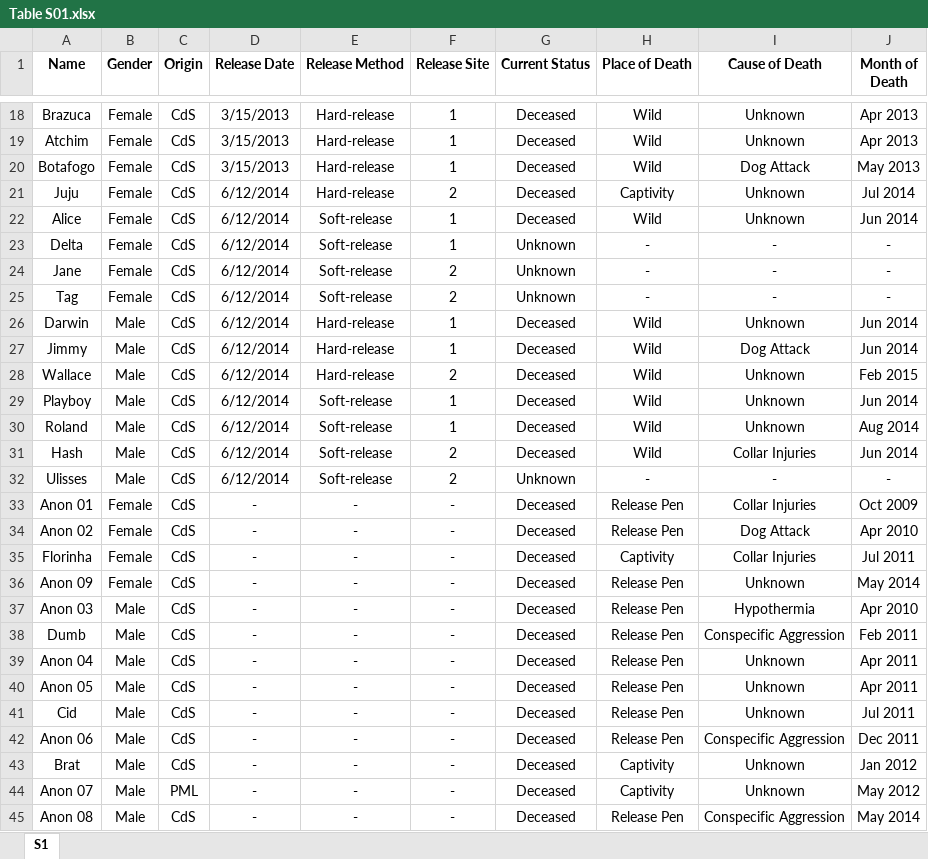
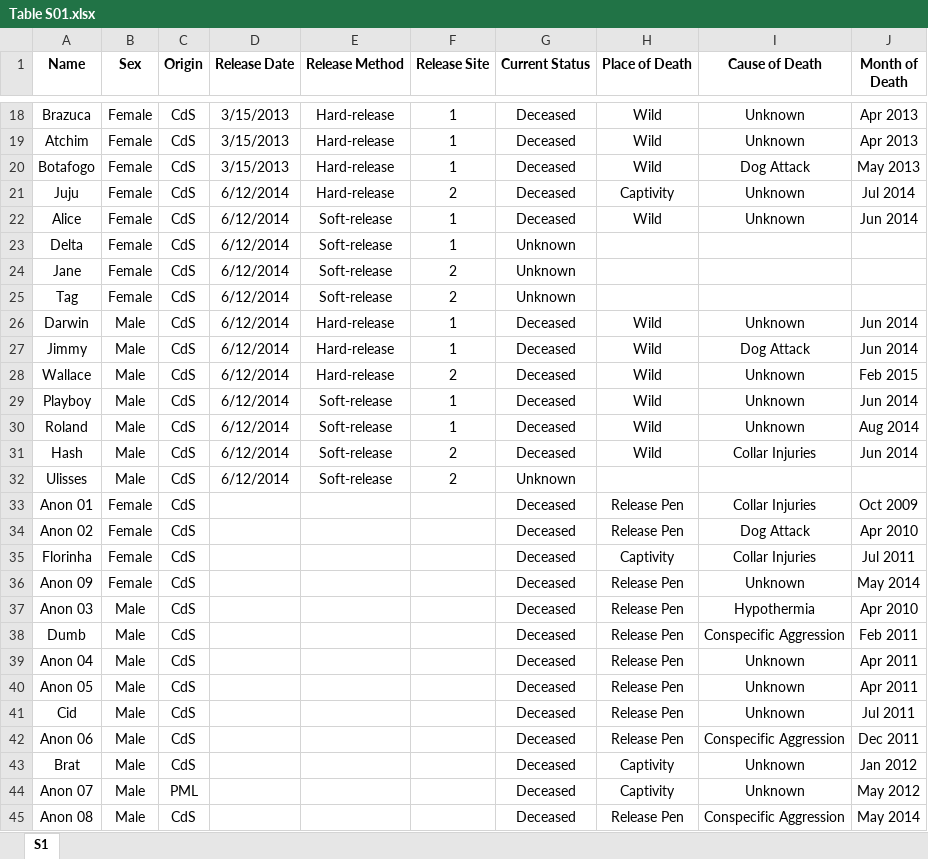
Before and after one commit to KenupCF/Agouti-Success, an Excel workbook: Tables/Table S01.xlsx, sheet S1, drawn as a sheet; only a part is shown, gaps mark what is left out; values as stored, in another font and other column widths than the file's, no borders; the diff covers the shown part only; the diff names each change by its address in the sheet, - before the commit and + after, or states it on an @@ line.

```diff
--- a/Tables/Table S01.xlsx (sheet S1)
+++ b/Tables/Table S01.xlsx (sheet S1)
-B1: Gender
+B1: Sex
-H23:H25 (Place of Death): -
+H23:H25 (Place of Death): (empty)
-I23:I25 (Cause of Death): -
+I23:I25 (Cause of Death): (empty)
-J23:J25 (Month of Death): -
+J23:J25 (Month of Death): (empty)
-H32 (Place of Death): -
+H32 (Place of Death): (empty)
-I32 (Cause of Death): -
+I32 (Cause of Death): (empty)
-J32 (Month of Death): -
+J32 (Month of Death): (empty)
-D33:D45 (Release Date): -
+D33:D45 (Release Date): (empty)
-E33:E45 (Release Method): -
+E33:E45 (Release Method): (empty)
-F33:F45 (Release Site): -
+F33:F45 (Release Site): (empty)
```
Also changed, not shown: 21 edited cells elsewhere in this sheet, Tables/Table S02.xlsx, Tables/Table S03.xlsx, 19 other files.
